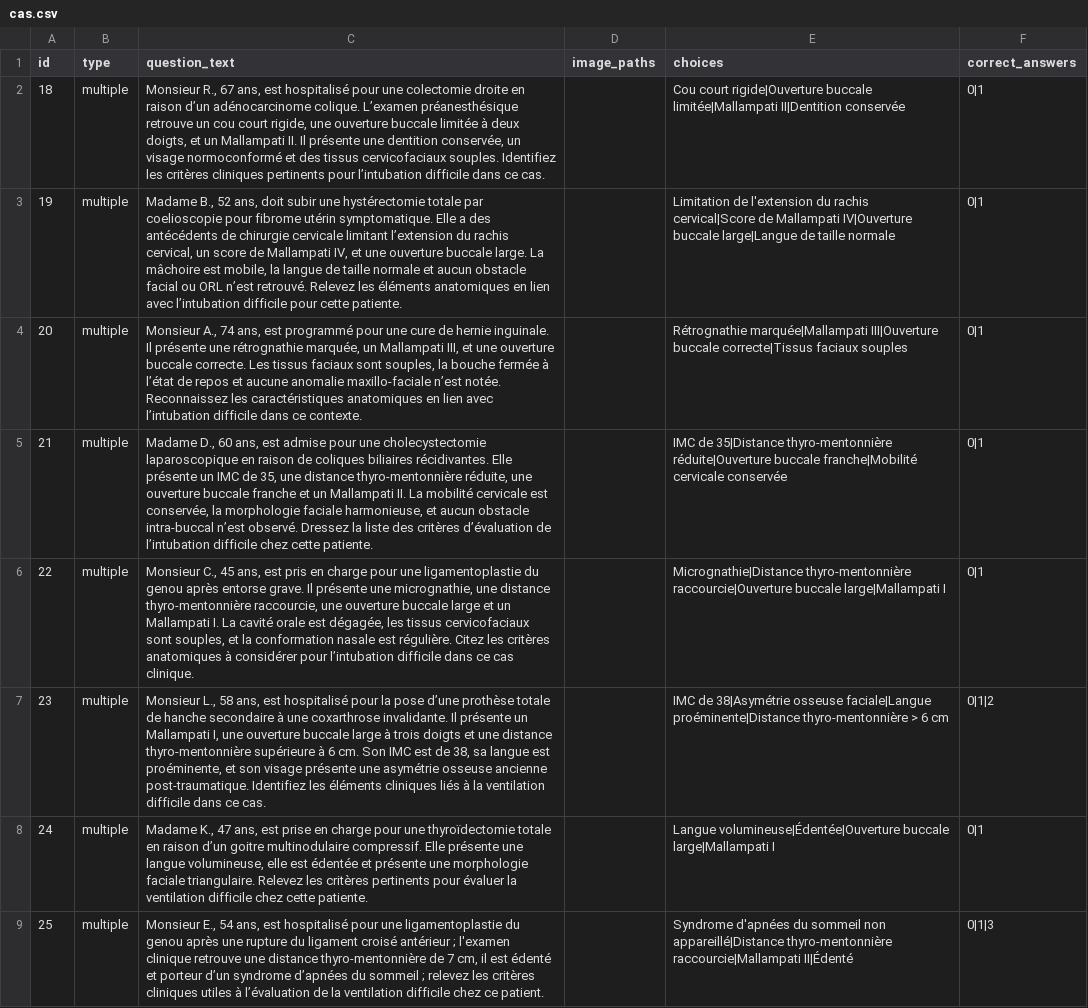
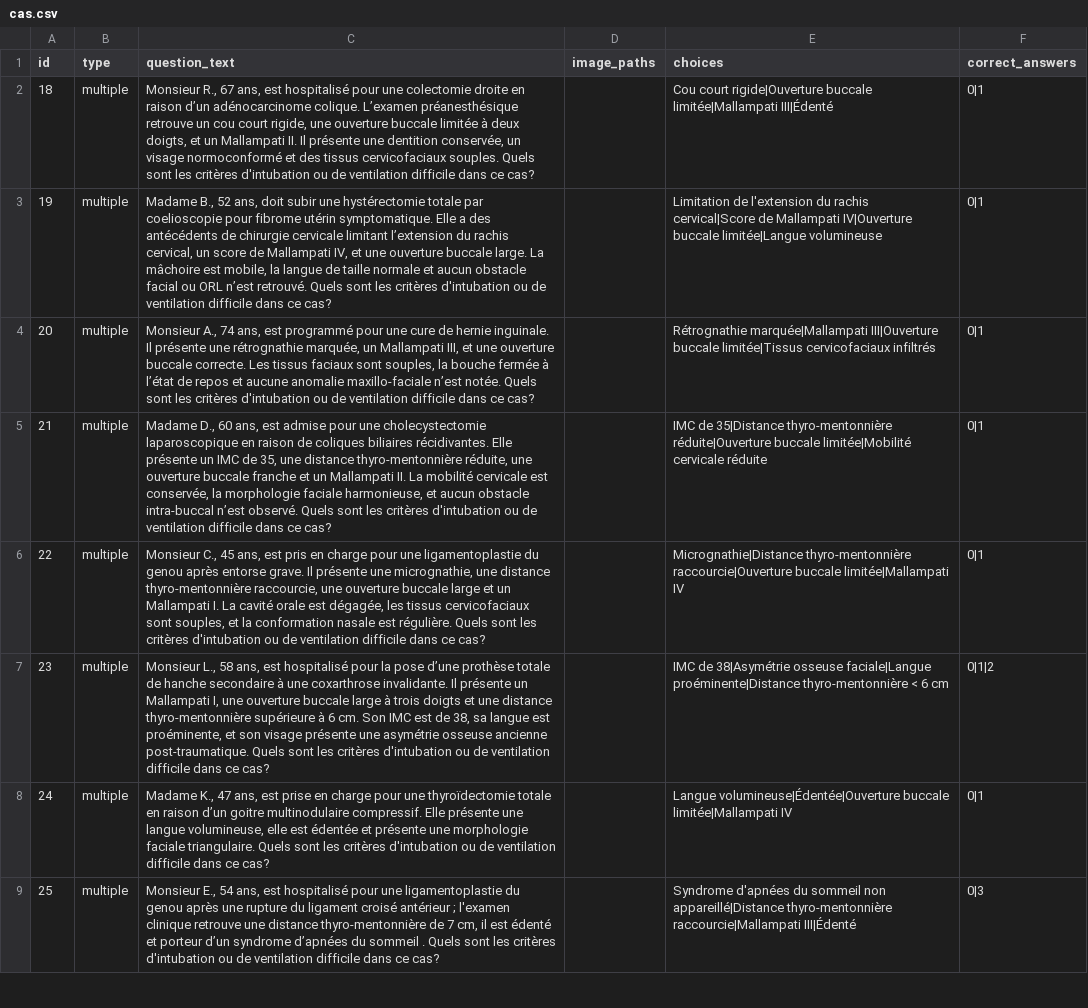
Before and after one commit to ihebchagra/serious-game-anesthesie, a CSV file: cas.csv, drawn as a sheet; only a part is shown; the diff covers the shown part only; the diff names each change by its address in the sheet, - before the commit and + after, or states it on an @@ line.

```diff
--- a/cas.csv
+++ b/cas.csv
-C2 (question_text): …cervicofaciaux souples. Identifiez les critères cliniques pertinents pour l’intubation difficile dans ce cas.
+C2 (question_text): …cervicofaciaux souples. Quels sont les critères d'intubation ou de ventilation difficile dans ce cas?
-E2 (choices): …buccale limitée|Mallampati II|Dentition conservée
+E2 (choices): …buccale limitée|Mallampati III|Édenté
-C3 (question_text): …n’est retrouvé. Relevez les éléments anatomiques en lien avec l’intubation difficile pour cette patiente.
+C3 (question_text): …n’est retrouvé. Quels sont les critères d'intubation ou de ventilation difficile dans ce cas?
-E3 (choices): …IV|Ouverture buccale large|Langue de taille normale
+E3 (choices): …IV|Ouverture buccale limitée|Langue volumineuse
-C4 (question_text): …n’est notée. Reconnaissez les caractéristiques anatomiques en lien avec l’intubation difficile dans ce contexte.
+C4 (question_text): …n’est notée. Quels sont les critères d'intubation ou de ventilation difficile dans ce cas?
-E4 (choices): …III|Ouverture buccale correcte|Tissus faciaux souples
+E4 (choices): …III|Ouverture buccale limitée|Tissus cervicofaciaux infiltrés
-C5 (question_text): …n’est observé. Dressez la liste des critères d’évaluation de l’intubation difficile chez cette patiente.
+C5 (question_text): …n’est observé. Quels sont les critères d'intubation ou de ventilation difficile dans ce cas?
-E5 (choices): …réduite|Ouverture buccale franche|Mobilité cervicale conservée
+E5 (choices): …réduite|Ouverture buccale limitée|Mobilité cervicale réduite
-C6 (question_text): …est régulière. Citez les critères anatomiques à considérer pour l’intubation difficile dans ce cas clinique.
+C6 (question_text): …est régulière. Quels sont les critères d'intubation ou de ventilation difficile dans ce cas?
-E6 (choices): …raccourcie|Ouverture buccale large|Mallampati I
+E6 (choices): …raccourcie|Ouverture buccale limitée|Mallampati IV
-C7 (question_text): …ancienne post-traumatique. Identifiez les éléments cliniques liés à la ventilation difficile dans ce cas.
+C7 (question_text): …ancienne post-traumatique. Quels sont les critères d'intubation ou de ventilation difficile dans ce cas?
-E7 (choices): …proéminente|Distance thyro-mentonnière > 6 cm
+E7 (choices): …proéminente|Distance thyro-mentonnière < 6 cm
-C8 (question_text): …faciale triangulaire. Relevez les critères pertinents pour évaluer la ventilation difficile chez cette patiente.
+C8 (question_text): …faciale triangulaire. Quels sont les critères d'intubation ou de ventilation difficile dans ce cas?
-E8 (choices): …volumineuse|Édentée|Ouverture buccale large|Mallampati I
+E8 (choices): …volumineuse|Édentée|Ouverture buccale limitée|Mallampati IV
-C9 (question_text): …du sommeil ; relevez les critères cliniques utiles à l’évaluation de la ventilation difficile chez ce patient.
+C9 (question_text): …du sommeil . Quels sont les critères d'intubation ou de ventilation difficile dans ce cas?
-E9 (choices): …thyro-mentonnière raccourcie|Mallampati II|Édenté
+E9 (choices): …thyro-mentonnière raccourcie|Mallampati III|Édenté
-F9 (correct_answers): 0|1|3
+F9 (correct_answers): 0|3
```
Also changed, not shown: 14 edited cells elsewhere in this file, questions.csv, 12 other files.
